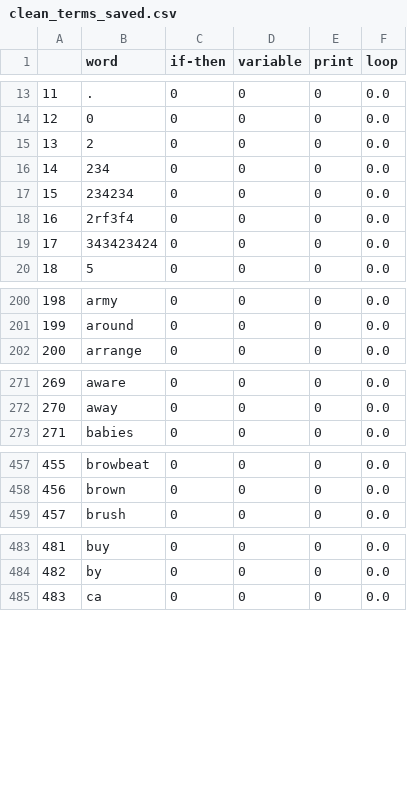
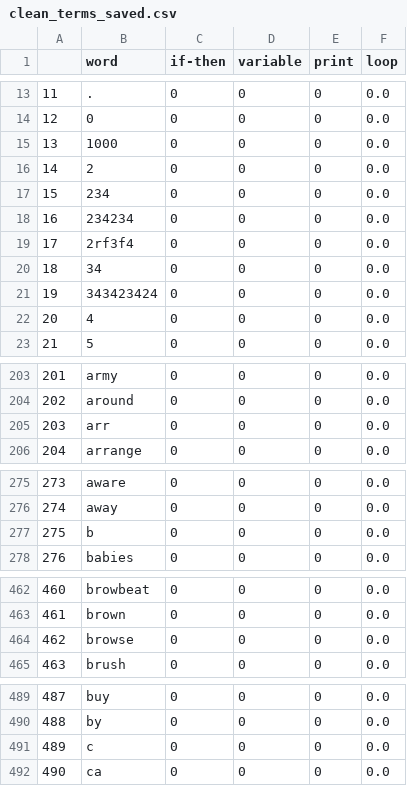
Before and after one commit to mynktwri/SensAI, a CSV file: NeuralNet/clean_terms_saved.csv, drawn as a sheet; only a part is shown, gaps mark what is left out; addresses are those after the commit; the diff covers the shown part only; the diff names each change by its address in the sheet, - before the commit and + after, or states it on an @@ line.

```diff
--- a/NeuralNet/clean_terms_saved.csv
+++ b/NeuralNet/clean_terms_saved.csv
+row 15: 13 | 1000 | 0 | 0 | 0 | 0.0
@@ column A renumbered from row 16 down @@
+row 20: 18 | 34 | 0 | 0 | 0 | 0.0
+row 22: 20 | 4 | 0 | 0 | 0 | 0.0
+row 205: 203 | arr | 0 | 0 | 0 | 0.0
+row 277: 275 | b | 0 | 0 | 0 | 0.0
+row 464: 462 | browse | 0 | 0 | 0 | 0.0
+row 491: 489 | c | 0 | 0 | 0 | 0.0
```
Also changed, not shown: 10 added rows elsewhere in this file, 6 other files.
